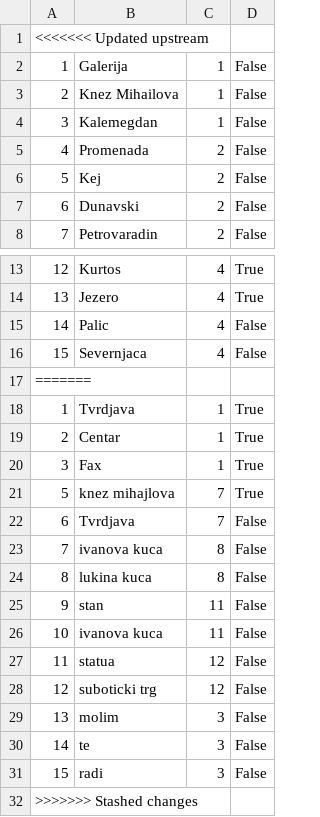
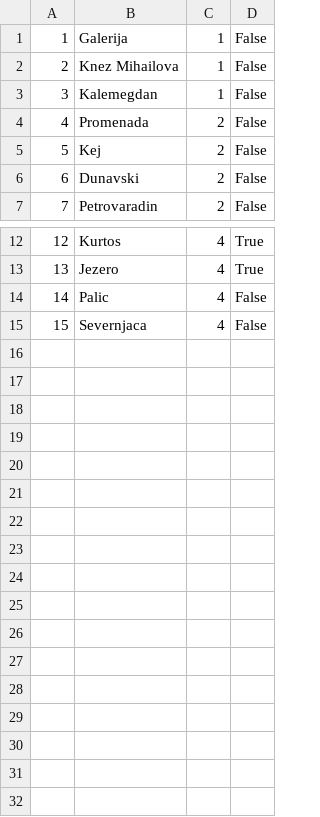
Before and after one commit to kzi-nastava/sims-ra-2024-group-5-team-d, a CSV file: Resources/Data/checkPoints.csv, drawn as a sheet; only a part is shown, gaps mark what is left out; the diff names each change by its address in the sheet, - before the commit and + after, or states it on an @@ line.

```diff
--- a/Resources/Data/checkPoints.csv
+++ b/Resources/Data/checkPoints.csv
-row 1: <<<<<<< Updated upstream
-row 17: =======
-row 18: 1 | Tvrdjava | 1 | True
-row 19: 2 | Centar | 1 | True
-row 20: 3 | Fax | 1 | True
-row 21: 5 | knez mihajlova | 7 | True
-row 22: 6 | Tvrdjava | 7 | False
-row 23: 7 | ivanova kuca | 8 | False
-row 24: 8 | lukina kuca | 8 | False
-row 25: 9 | stan | 11 | False
-row 26: 10 | ivanova kuca | 11 | False
-row 27: 11 | statua | 12 | False
-row 28: 12 | suboticki trg | 12 | False
-row 29: 13 | molim | 3 | False
-row 30: 14 | te | 3 | False
-row 31: 15 | radi | 3 | False
-row 32: >>>>>>> Stashed changes
```
Also changed, not shown: 1 other file.
